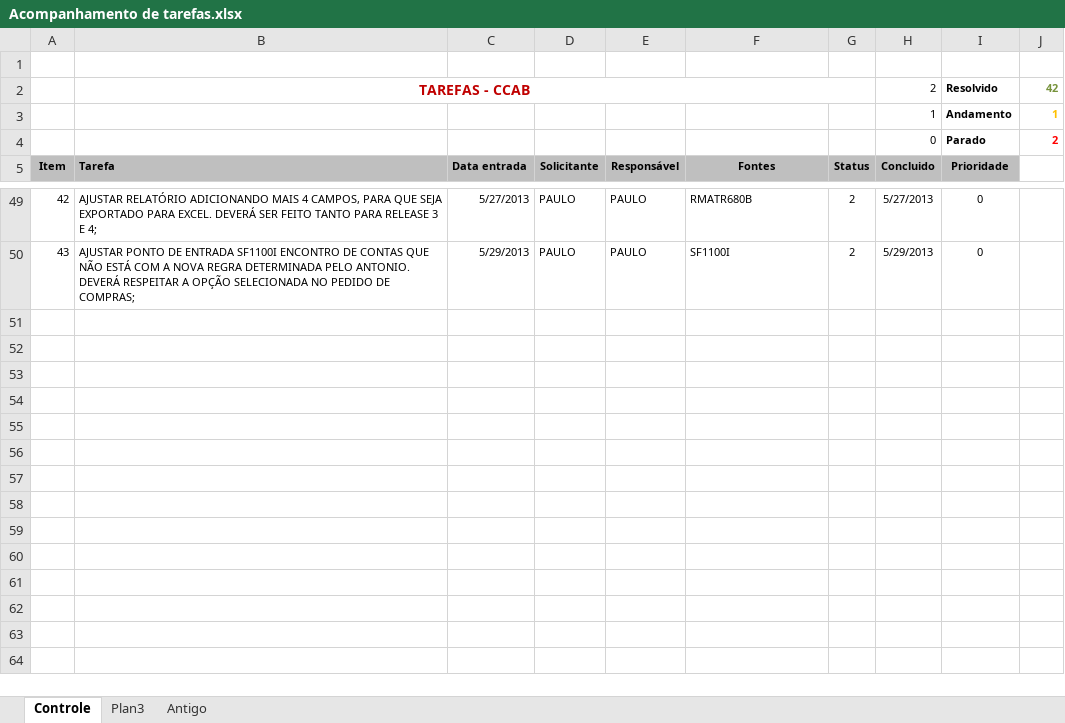
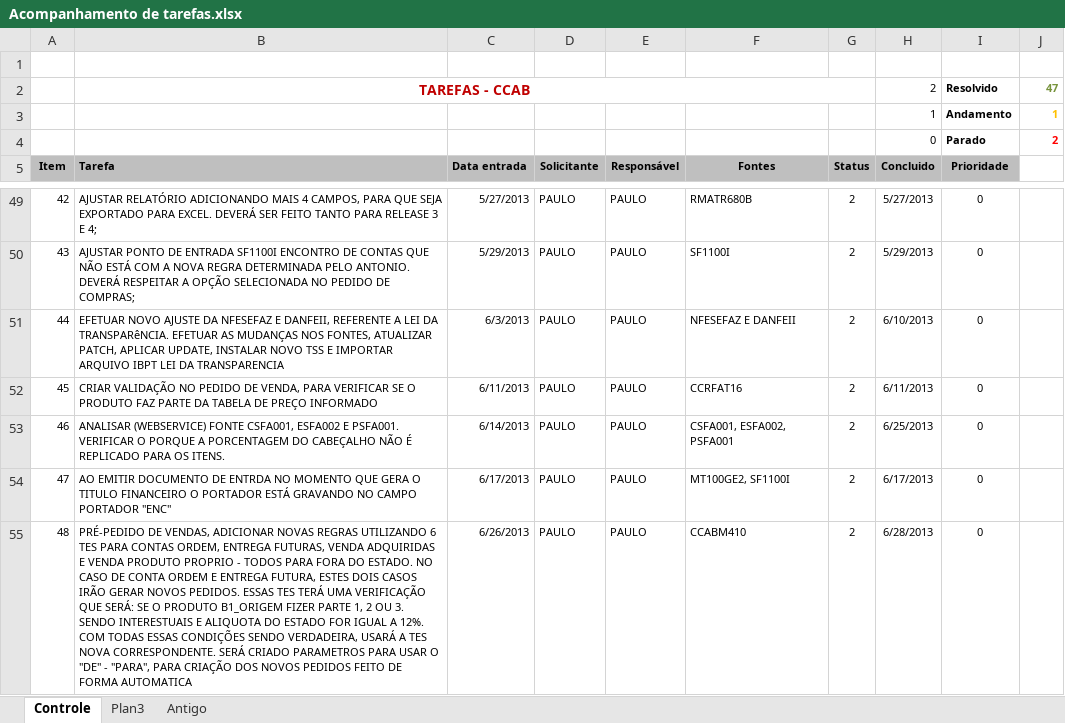
Before and after one commit to sandroalbuquerque/repositorio-ccab, an Excel workbook: Acompanhamento de tarefas.xlsx, sheet Controle, drawn as a sheet; only a part is shown, gaps mark what is left out; values as stored, in another font and other column widths than the file's, no borders; conditional formats not drawn; the diff names each change by its address in the sheet, - before the commit and + after, or states it on an @@ line.

```diff
--- a/Acompanhamento de tarefas.xlsx (sheet Controle)
+++ b/Acompanhamento de tarefas.xlsx (sheet Controle)
-J2: 42
+J2: 47
+row 51: 44 | EFETUAR NOVO AJUSTE DA NFESEFAZ E DANFEII, REFERENTE A LEI DA TRANSPARêNCIA. EFETUAR AS MUDANÇAS NOS FONTES, ATUALIZAR PATCH, APLICAR UPDATE, INSTALAR NOVO TSS E IMPORTAR ARQUIVO IBPT LEI DA TRANSPARENCIA | 6/3/2013 | PAULO | PAULO | NFESEFAZ E DANFEII | 2 | 6/10/2013 | 0
+row 52: 45 | CRIAR VALIDAÇÃO NO PEDIDO DE VENDA, PARA VERIFICAR SE O PRODUTO FAZ PARTE DA TABELA DE PREÇO INFORMADO | 6/11/2013 | PAULO | PAULO | CCRFAT16 | 2 | 6/11/2013 | 0
+row 53: 46 | ANALISAR (WEBSERVICE) FONTE CSFA001, ESFA002 E PSFA001. VERIFICAR O PORQUE A PORCENTAGEM DO CABEÇALHO NÃO É REPLICADO PARA OS ITENS. | 6/14/2013 | PAULO | PAULO | CSFA001, ESFA002, PSFA001 | 2 | 6/25/2013 | 0
+row 54: 47 | AO EMITIR DOCUMENTO DE ENTRDA NO MOMENTO QUE GERA O TITULO FINANCEIRO O PORTADOR ESTÁ GRAVANDO NO CAMPO PORTADOR "ENC" | 6/17/2013 | PAULO | PAULO | MT100GE2, SF1100I | 2 | 6/17/2013 | 0
+row 55: 48 | PRÉ-PEDIDO DE VENDAS, ADICIONAR NOVAS REGRAS UTILIZANDO 6 TES PARA CONTAS ORDEM, ENTREGA FUTURAS, VENDA ADQUIRIDAS E VENDA PRODUTO PROPRIO - TODOS PARA FORA DO ESTADO. NO CASO DE CONTA ORDEM E ENTREGA FUTURA, ESTES DOIS CASOS IRÃO GERAR NOVOS PEDIDOS. ESSAS TES TERÁ UMA VERIFICAÇÃO QUE SERÁ: SE O PRODUTO B1_ORIGEM FIZER PARTE 1, 2 OU 3. SENDO INTERESTUAIS E ALIQUOTA DO ESTADO FOR IGUAL A 12%. COM TODAS ESSAS CONDIÇÕES SENDO VERDADEIRA, USARÁ A TES NOVA CORRESPONDENTE. SERÁ CRIADO PARAMETROS PARA USAR O "DE" - "PARA", PARA CRIAÇÃO DOS NOVOS PEDIDOS FEITO DE FORMA AUTOMATICA | 6/26/2013 | PAULO | PAULO | CCABM410 | 2 | 6/28/2013 | 0
```
Also changed, not shown: 13 other files.
